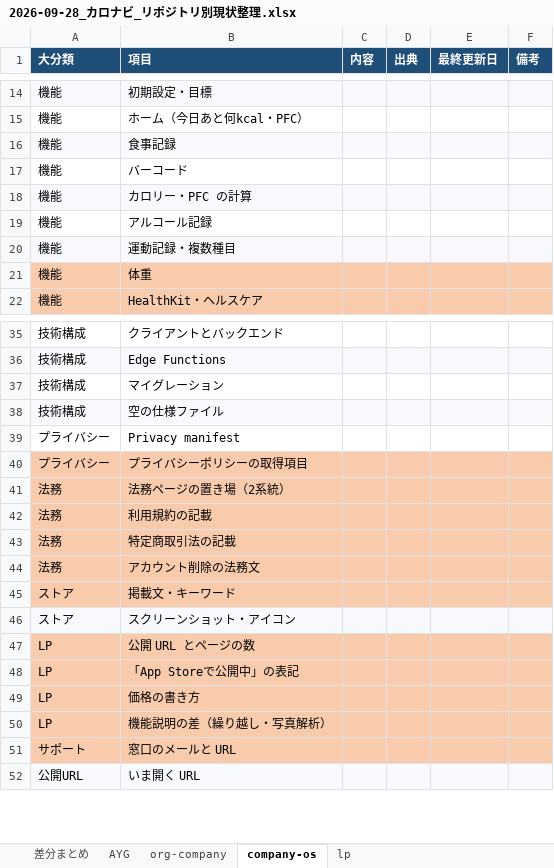
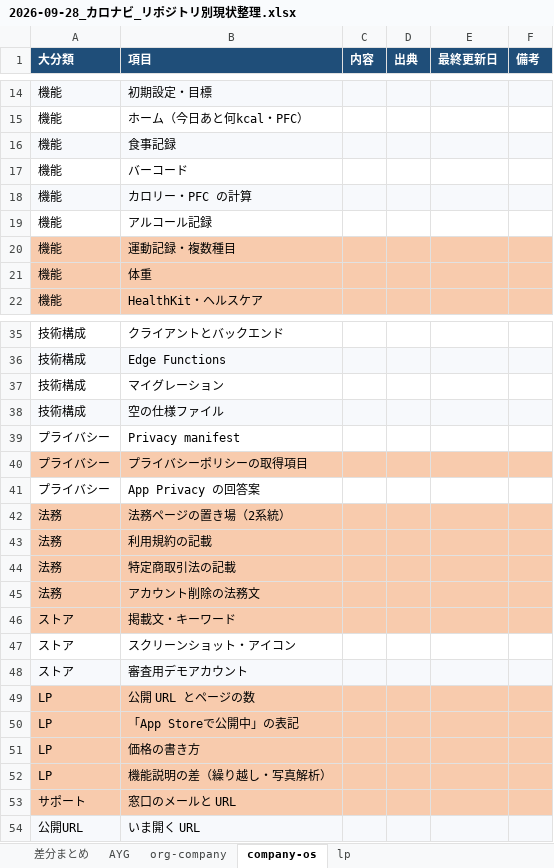
Before and after one commit to naruto-aii/org-company, an Excel workbook: カロナビ/2026-09-28_カロナビ_リポジトリ別現状整理.xlsx, sheet company-os, drawn as a sheet; only a part is shown, gaps mark what is left out; values as stored, in another font and other column widths than the file's, no borders; addresses are those after the commit; the diff names each change by its address in the sheet, - before the commit and + after, or states it on an @@ line.

```diff
--- a/カロナビ/2026-09-28_カロナビ_リポジトリ別現状整理.xlsx (sheet company-os)
+++ b/カロナビ/2026-09-28_カロナビ_リポジトリ別現状整理.xlsx (sheet company-os)
-A20:F20 fill: #F7F9FC
+A20:F20 fill: #F8CBAD
+row 41: プライバシー | App Privacy の回答案
-A47:F47 fill: #F7F9FC
+A47:F47 fill: none
+row 48: ストア | 審査用デモアカウント
```
Also changed, not shown: sheet 差分まとめ, sheet AYG, sheet org-company, sheet lp, 1 other file.
